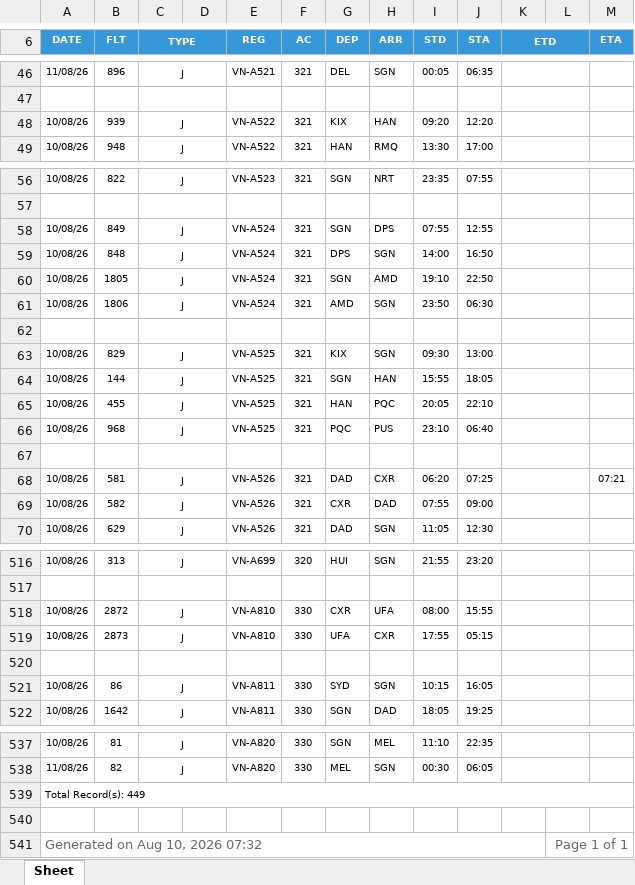
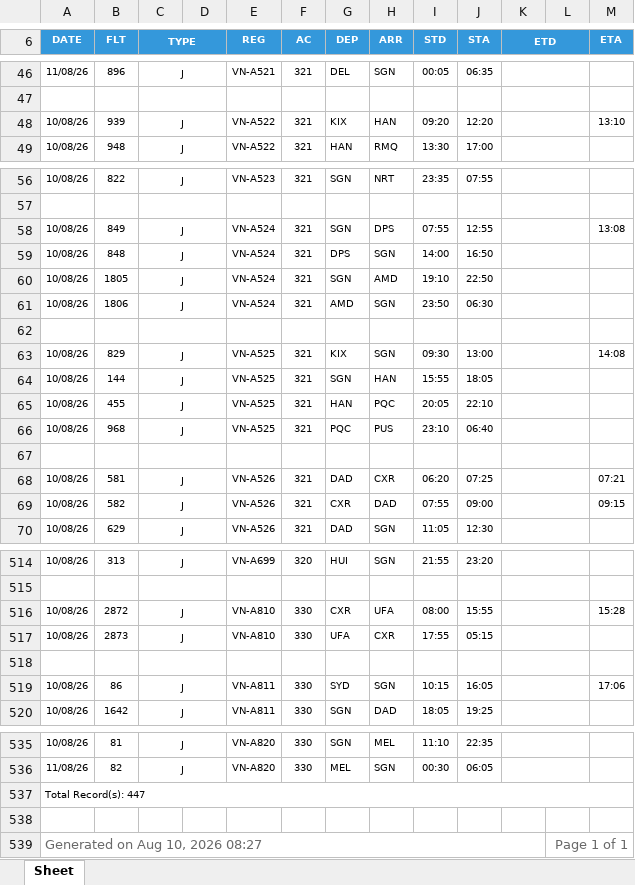
Before and after one commit to tlgsvj/lc, an Excel workbook: Data/FlightPlan/FPL_10AUG26.xlsx, sheet Sheet, drawn as a sheet; only a part is shown, gaps mark what is left out; values as stored, in another font and other column widths than the file's, no borders; charts and pictures not drawn; addresses are those after the commit; the diff covers the shown part only; the diff names each change by its address in the sheet, - before the commit and + after, or states it on an @@ line.

```diff
--- a/Data/FlightPlan/FPL_10AUG26.xlsx (sheet Sheet)
+++ b/Data/FlightPlan/FPL_10AUG26.xlsx (sheet Sheet)
-M48 (ETA): (empty)
+M48 (ETA): 13:10
-M58 (ETA): (empty)
+M58 (ETA): 13:08
-M63 (ETA): (empty)
+M63 (ETA): 14:08
-M69 (ETA): (empty)
+M69 (ETA): 09:15
-M516 (ETA): (empty)
+M516 (ETA): 15:28
-M519 (ETA): (empty)
+M519 (ETA): 17:06
-A537 (DATE): Total Record(s): 449
+A537 (DATE): Total Record(s): 447
-A539 (DATE): Generated on Aug 10, 2026 07:32
+A539 (DATE): Generated on Aug 10, 2026 08:27
```
Also changed, not shown: 2 added rows, 4 removed rows and 45 edited cells elsewhere in this sheet.
